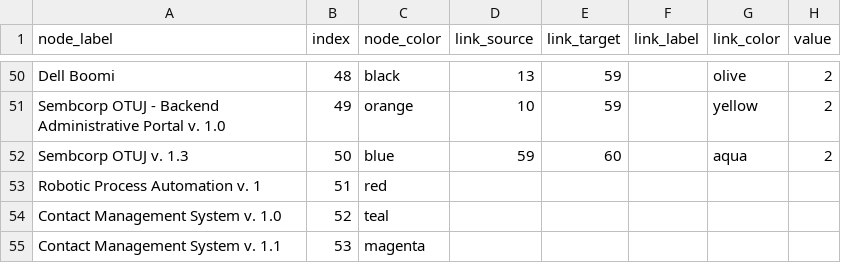
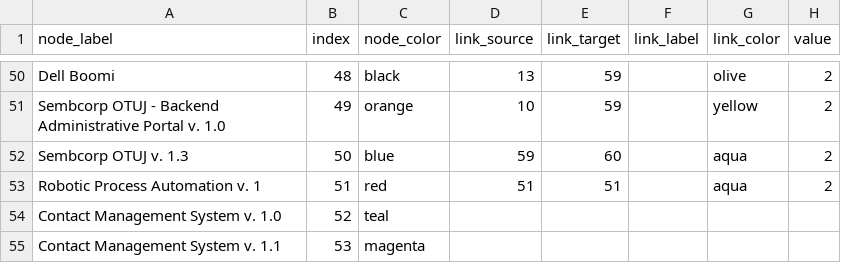
Before and after one commit to nbhogal/testJson, a CSV file: apps-links.csv, drawn as a sheet; only a part is shown, gaps mark what is left out.

Commit message:
Update apps-links.csv

```diff
--- a/apps-links.csv
+++ b/apps-links.csv
@@ -52,3 +52,3 @@ Sembcorp OTUJ - Backend Administrative Portal v. 1.0,49,orange,10,59,,yellow,2
 Sembcorp OTUJ v. 1.3,50,blue,59,60,,aqua,2
-Robotic Process Automation v. 1,51,red,,,,,
+Robotic Process Automation v. 1,51,red,51,51,,aqua,2
 Contact Management System v. 1.0,52,teal,,,,,
```
